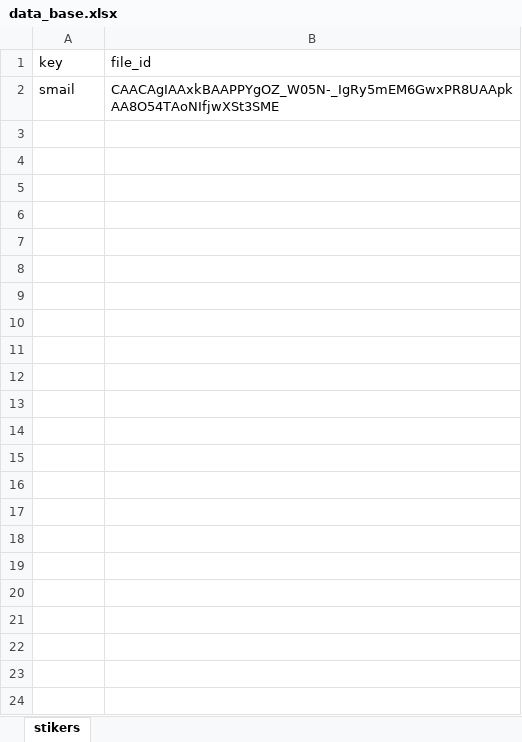
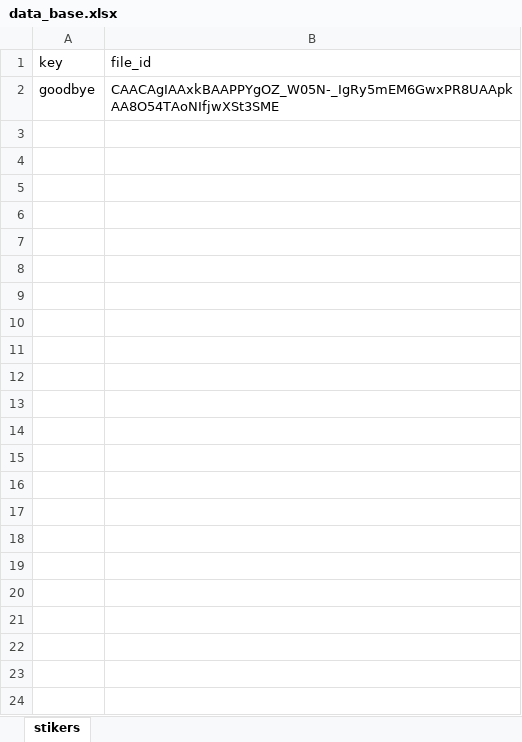
Before and after one commit to Kirsegisan/Kirsegisan_all, an Excel workbook: teg_bot/data_base.xlsx, sheet stikers, drawn as a sheet; values as stored, in another font and other column widths than the file's, no borders; charts and pictures not drawn; the diff names each change by its address in the sheet, - before the commit and + after, or states it on an @@ line.

```diff
--- a/teg_bot/data_base.xlsx (sheet stikers)
+++ b/teg_bot/data_base.xlsx (sheet stikers)
-A2 (key): smail
+A2 (key): goodbye
```
Also changed, not shown: 3 other files.
